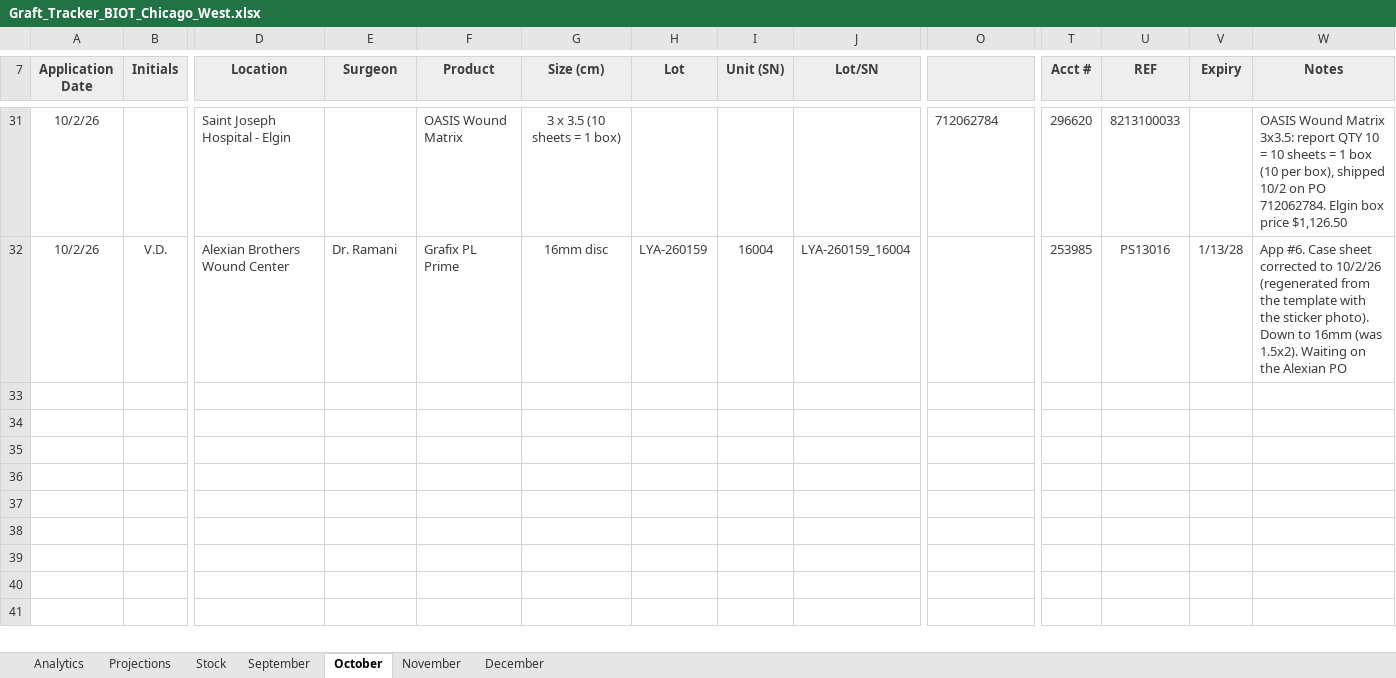
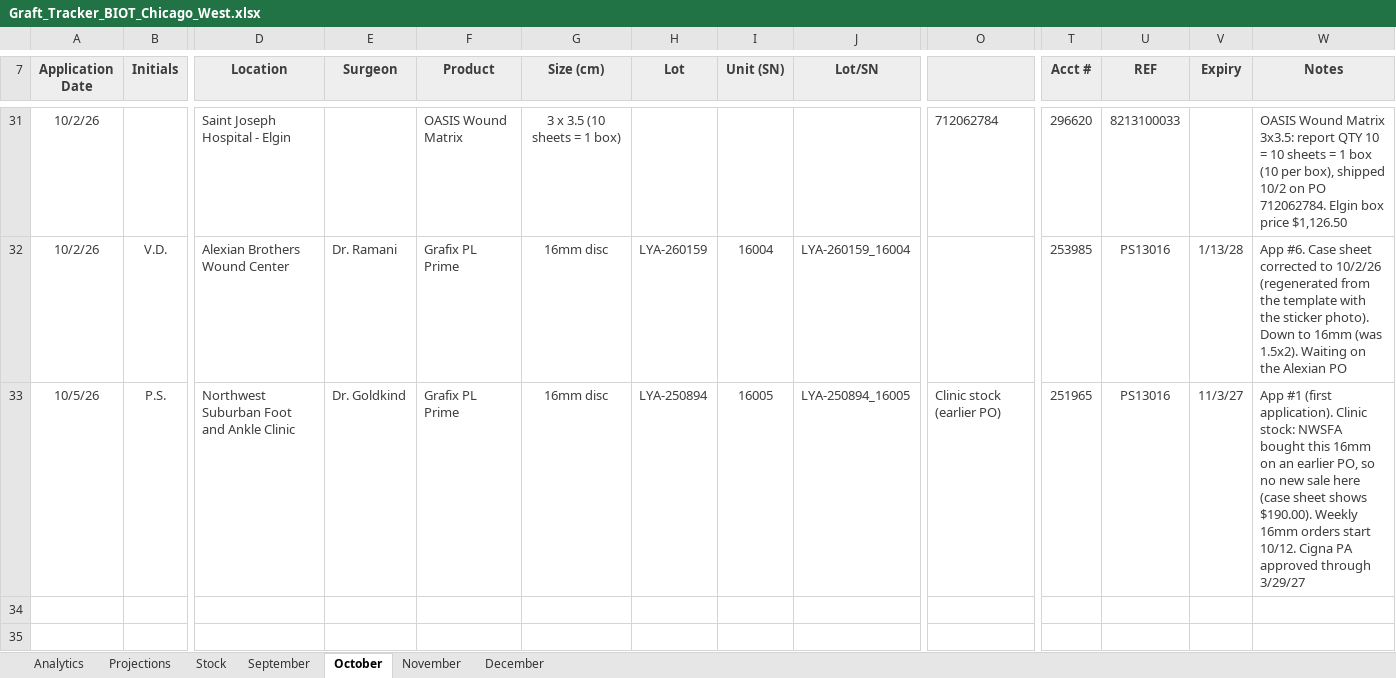
Before and after one commit to ajpeterson113/Graft-Tracker, an Excel workbook: Graft_Tracker_BIOT_Chicago_West.xlsx, sheet October, drawn as a sheet; only a part is shown, gaps mark what is left out; the shorter side is filled out with more unchanged rows; values as stored, in another font and other column widths than the file's, no borders; conditional formats not drawn; rows hold the shown columns only; the diff names each change by its address in the sheet, - before the commit and + after, or states it on an @@ line.

Commit message:
P.S. 10/5 A1 (NWSFA, Grafix 16mm, clinic stock): case sheet, tracker, patient list

```diff
--- a/Graft_Tracker_BIOT_Chicago_West.xlsx (sheet October)
+++ b/Graft_Tracker_BIOT_Chicago_West.xlsx (sheet October)
-row 33: (empty)
+row 33: 10/5/26 | P.S. | Northwest Suburban Foot and Ankle Clinic | Dr. Goldkind | Grafix PL Prime | 16mm disc | LYA-250894 | 16005 | LYA-250894_16005 | Clinic stock (earlier PO) | 251965 | PS13016 | 11/3/27 | App #1 (first application). Clinic stock: NWSFA bought this 16mm on an earlier PO, so no new sale here (case sheet shows $190.00). Weekly 16mm orders start 10/12. Cigna PA approved through 3/29/27
```
Also changed, not shown: sheet Analytics, sheet Projections, charts or pictures, Chi_West_Patient_List.xlsx, 13 other files.
